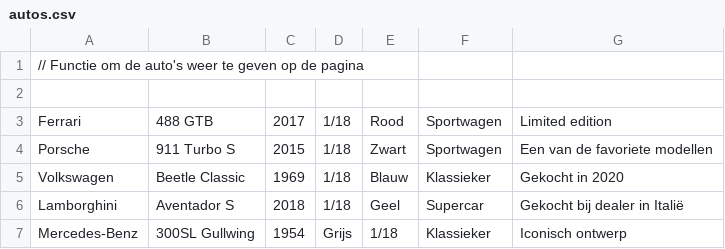
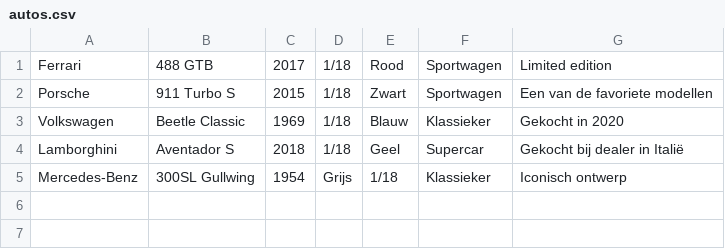
Before and after one commit to Conroy95/Diecast-Collection, a CSV file: autos.csv, drawn as a sheet.

Commit message:
Update autos.csv

```diff
--- a/autos.csv
+++ b/autos.csv
@@ -1,3 +1 @@
-// Functie om de auto's weer te geven op de pagina
-
 Ferrari,488 GTB,2017,1/18,Rood,Sportwagen,Limited edition
```
